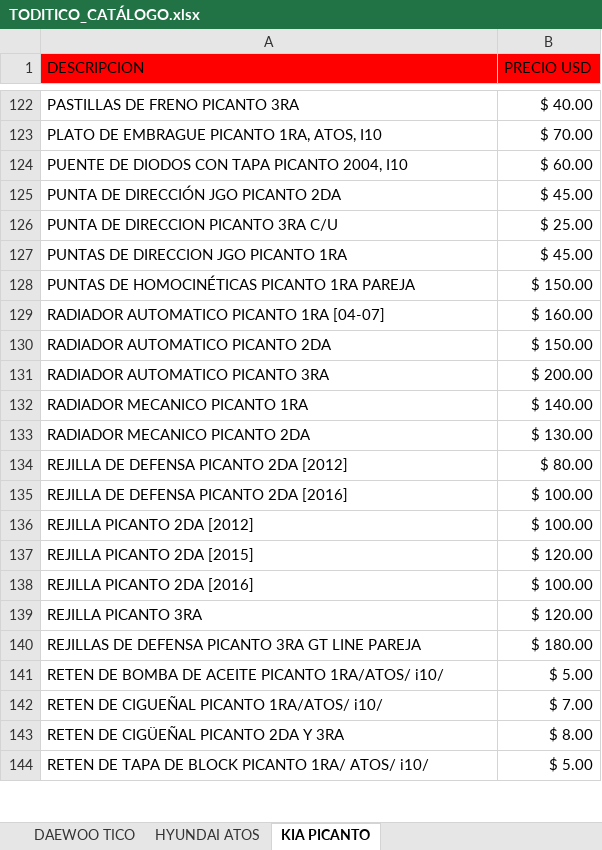
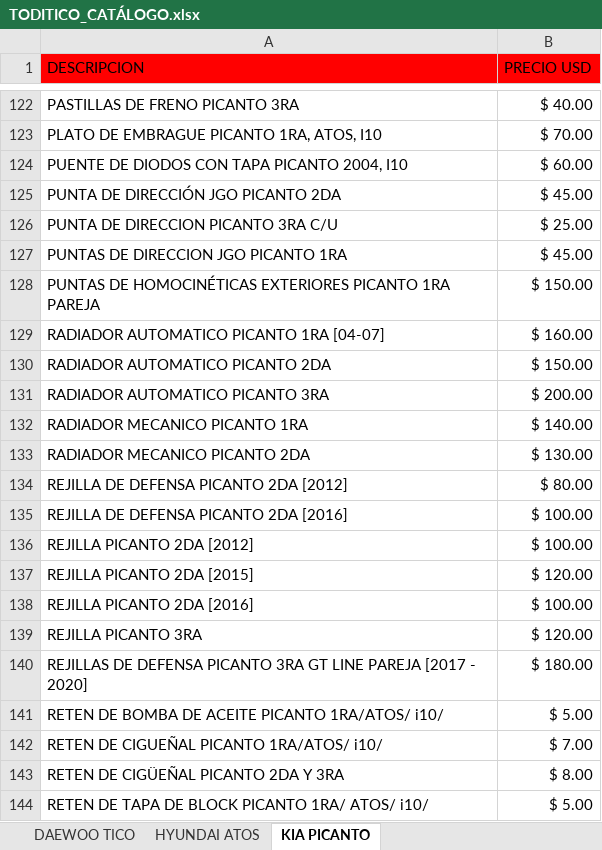
Before and after one commit to info-toditico/info-toditico.github.io, an Excel workbook: clientes/files/TODITICO_CATÁLOGO.xlsx, sheet KIA PICANTO, drawn as a sheet; only a part is shown, gaps mark what is left out; values as stored, in another font and other column widths than the file's, no borders; the diff covers the shown part only; the diff names each change by its address in the sheet, - before the commit and + after, or states it on an @@ line.

```diff
--- a/clientes/files/TODITICO_CATÁLOGO.xlsx (sheet KIA PICANTO)
+++ b/clientes/files/TODITICO_CATÁLOGO.xlsx (sheet KIA PICANTO)
-A128 (DESCRIPCION): …DE HOMOCINÉTICAS PICANTO 1RA…
+A128 (DESCRIPCION): …DE HOMOCINÉTICAS EXTERIORES PICANTO 1RA…
-A140 (DESCRIPCION): …LINE PAREJA
+A140 (DESCRIPCION): …LINE PAREJA [2017 - 2020]
```
Also changed, not shown: 5 edited cells elsewhere in this sheet, sheet DAEWOO TICO, sheet HYUNDAI ATOS, 1 other file.
